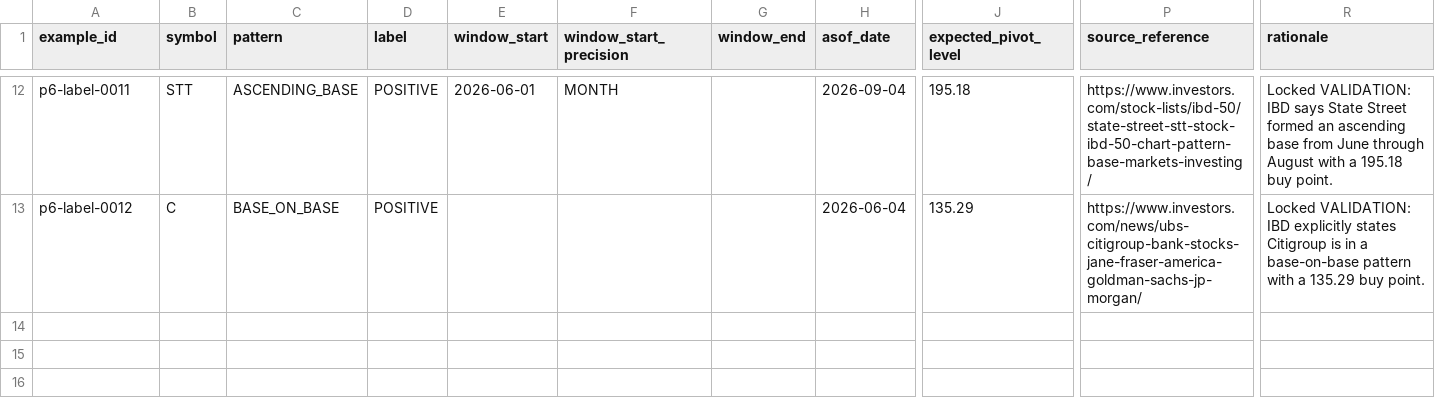
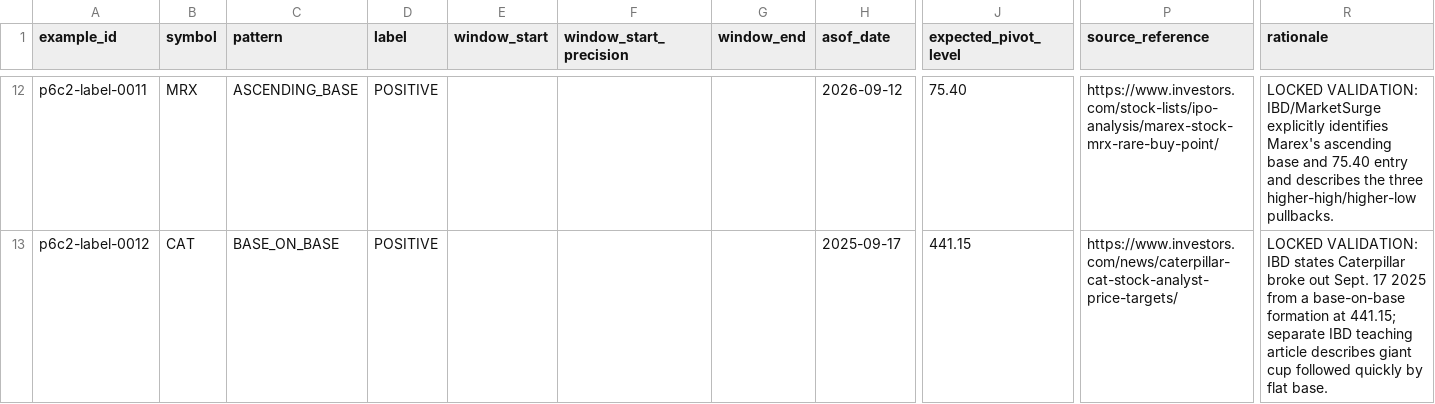
Before and after one commit to azharmz/ussy-oneil-patterns, a CSV file: data/p6/labels_v0.csv, drawn as a sheet; only a part is shown, gaps mark what is left out; the diff covers the shown part only; the diff names each change by its address in the sheet, - before the commit and + after, or states it on an @@ line.

```diff
--- a/data/p6/labels_v0.csv
+++ b/data/p6/labels_v0.csv
-A12 (example_id): p6-label-0011
+A12 (example_id): p6c2-label-0011
-B12 (symbol): STT
+B12 (symbol): MRX
-E12 (window_start): 2026-06-01
+E12 (window_start): (empty)
-F12 (window_start_precision): MONTH
+F12 (window_start_precision): (empty)
-H12 (asof_date): 2026-09-04
+H12 (asof_date): 2026-09-12
-J12 (expected_pivot_level): 195.18
+J12 (expected_pivot_level): 75.40
-P12 (source_reference): https://www.investors.com/stock-lists/ibd-50/state-street-stt-stock-ibd-50-chart-pattern-base-markets-investing/
+P12 (source_reference): https://www.investors.com/stock-lists/ipo-analysis/marex-stock-mrx-rare-buy-point/
-R12 (rationale): Locked VALIDATION: IBD says State Street formed an ascending base from June through August with a 195.18 buy point.
+R12 (rationale): LOCKED VALIDATION: IBD/MarketSurge explicitly identifies Marex's ascending base and 75.40 entry and describes the three higher-high/higher-low pullbacks.
-A13 (example_id): p6-label-0012
+A13 (example_id): p6c2-label-0012
-B13 (symbol): C
+B13 (symbol): CAT
-H13 (asof_date): 2026-06-04
+H13 (asof_date): 2025-09-17
-J13 (expected_pivot_level): 135.29
+J13 (expected_pivot_level): 441.15
-P13 (source_reference): https://www.investors.com/news/ubs-citigroup-bank-stocks-jane-fraser-america-goldman-sachs-jp-morgan/
+P13 (source_reference): https://www.investors.com/news/caterpillar-cat-stock-analyst-price-targets/
-R13 (rationale): Locked VALIDATION: IBD explicitly states Citigroup is in a base-on-base pattern with a 135.29 buy point.
+R13 (rationale): LOCKED VALIDATION: IBD states Caterpillar broke out Sept. 17 2025 from a base-on-base formation at 441.15; separate IBD teaching article describes giant cup followed quickly by flat base.
```
Also changed, not shown: 1 added row, 1 removed row and 60 edited cells elsewhere in this file.
